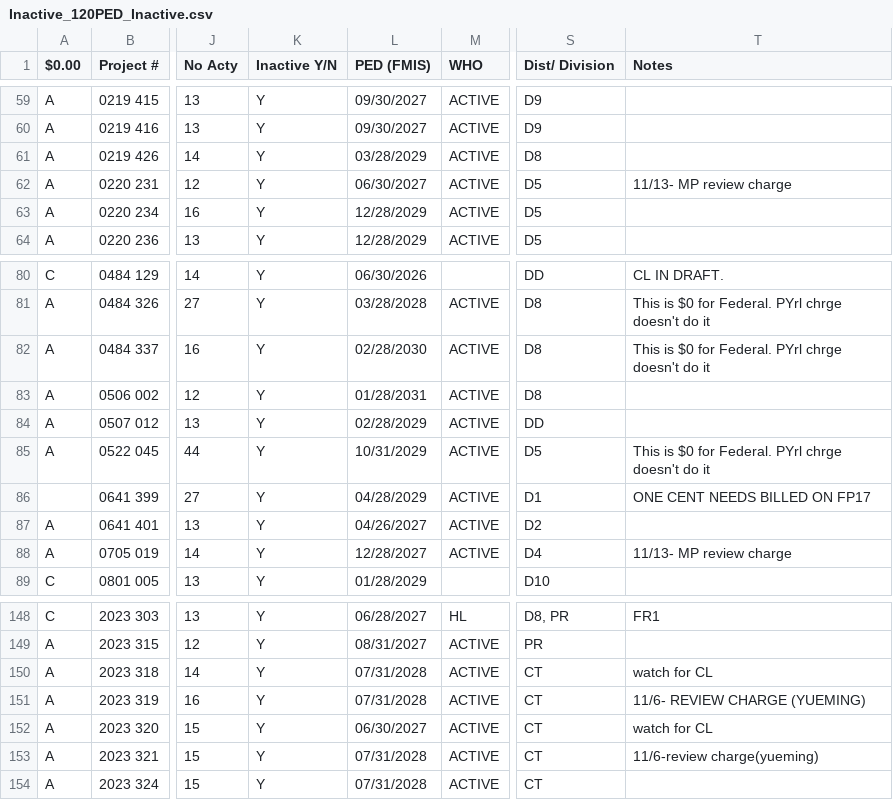
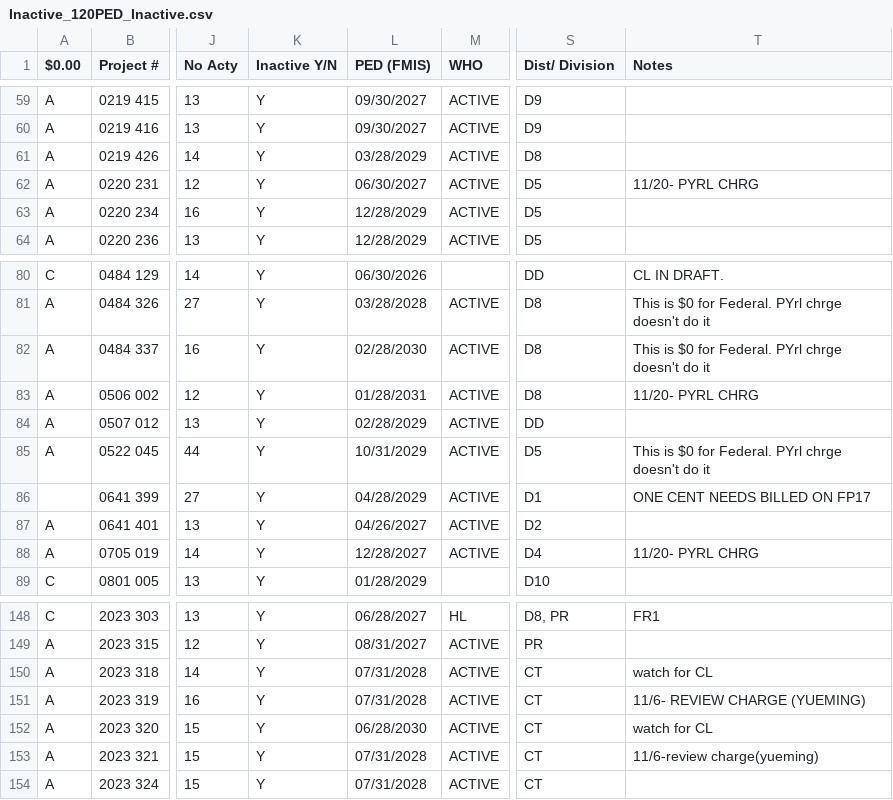
Before and after one commit to sitaram-nikhil/wv-doh-pm-dashboard, a CSV file: Inactive_120PED_Inactive.csv, drawn as a sheet; only a part is shown, gaps mark what is left out; the diff covers the shown part only; the diff names each change by its address in the sheet, - before the commit and + after, or states it on an @@ line.

```diff
--- a/Inactive_120PED_Inactive.csv
+++ b/Inactive_120PED_Inactive.csv
-T62 (Notes): 11/13- MP review charge
+T62 (Notes): 11/20- PYRL CHRG
-T83 (Notes): (empty)
+T83 (Notes): 11/20- PYRL CHRG
-T88 (Notes): 11/13- MP review charge
+T88 (Notes): 11/20- PYRL CHRG
-L152 (PED (FMIS)): 06/30/2027
+L152 (PED (FMIS)): 06/28/2030
```
Also changed, not shown: 10 edited cells elsewhere in this file, 2 other files.
